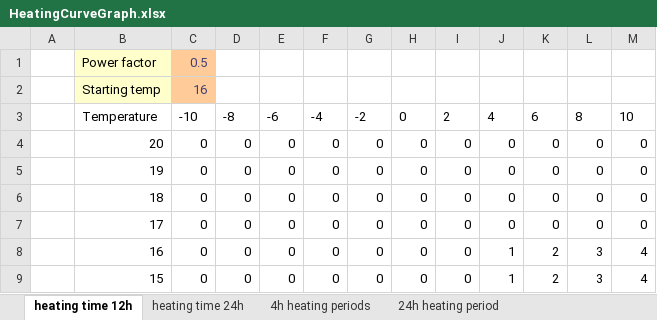
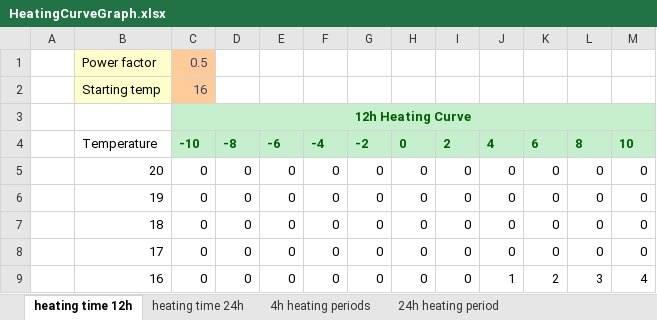
Before and after one commit to LeivoSepp/Smart-heating-management-with-Shelly, an Excel workbook: files/HeatingCurveGraph.xlsx, sheet heating time 12h, drawn as a sheet; only a part is shown; the shorter side is filled out with more unchanged rows; values as stored, in another font and other column widths than the file's, no borders; charts and pictures and table styles not drawn; addresses are those after the commit; the diff names each change by its address in the sheet, - before the commit and + after, or states it on an @@ line.

Commit message:
update graph names

```diff
--- a/files/HeatingCurveGraph.xlsx (sheet heating time 12h)
+++ b/files/HeatingCurveGraph.xlsx (sheet heating time 12h)
+row 3:  |  | 12h Heating Curve
@@ C4:M4 fill: none → #C6EFCE, bold: off → on, text colour: black → #006100 @@
```
Also changed, not shown: sheet heating time 24h, charts or pictures.
